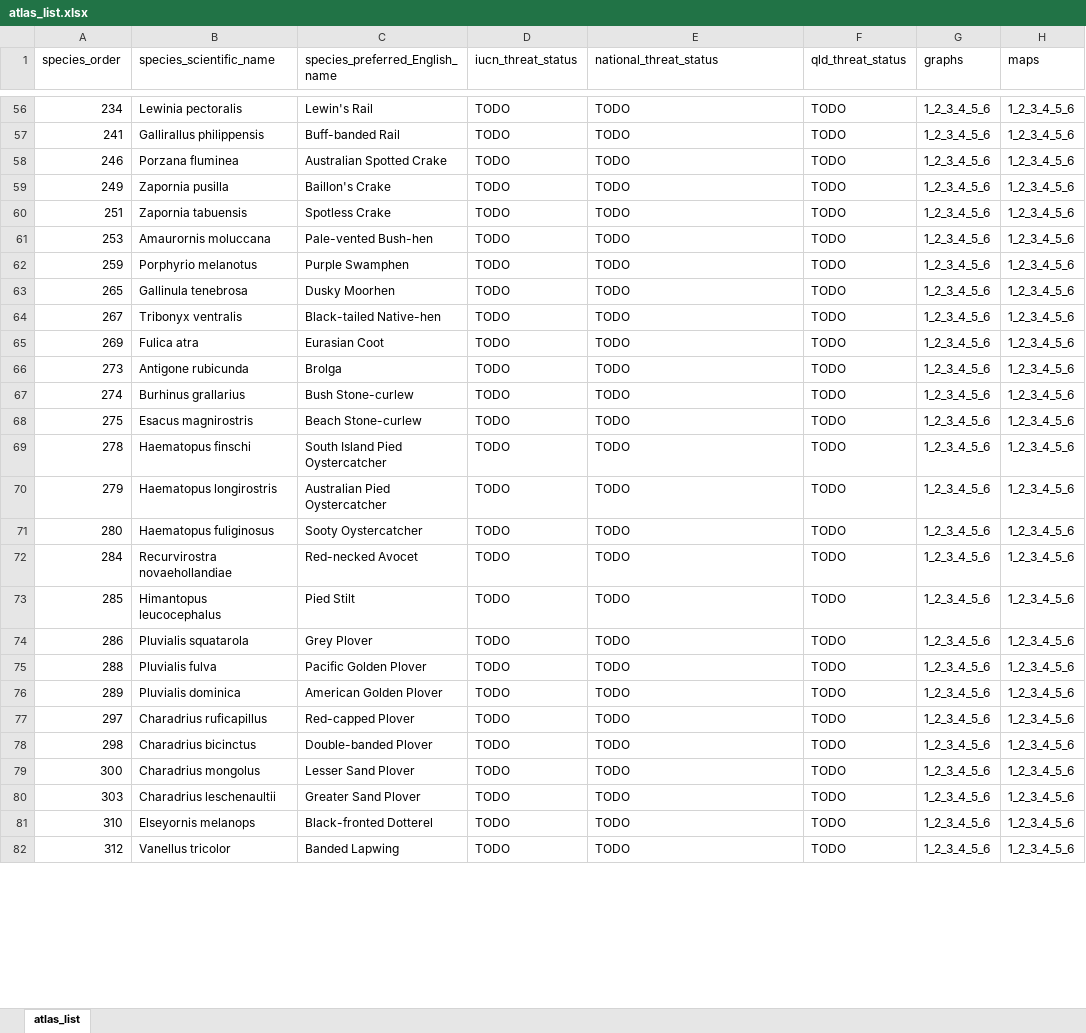
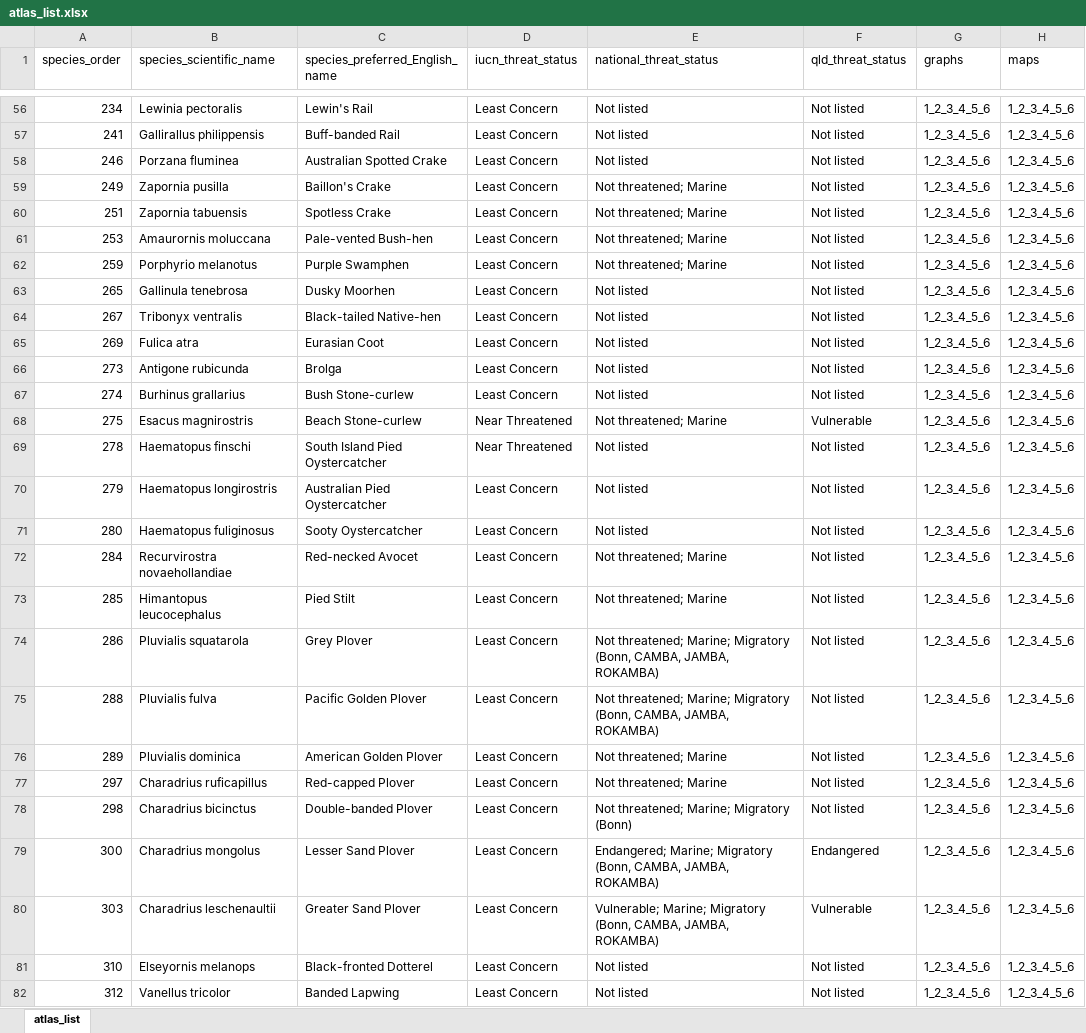
Before and after one commit to bird-team/brisbane-bird-atlas, an Excel workbook: data/species/atlas_list.xlsx, sheet atlas_list, drawn as a sheet; only a part is shown, gaps mark what is left out; values as stored, in another font and other column widths than the file's, no borders; the diff covers the shown part only; the diff names each change by its address in the sheet, - before the commit and + after, or states it on an @@ line.

```diff
--- a/data/species/atlas_list.xlsx (sheet atlas_list)
+++ b/data/species/atlas_list.xlsx (sheet atlas_list)
-D56:D67 (iucn_threat_status): TODO
+D56:D67 (iucn_threat_status): Least Concern
-E56:E58 (national_threat_status): TODO
+E56:E58 (national_threat_status): Not listed
-F56:F67 (qld_threat_status): TODO
+F56:F67 (qld_threat_status): Not listed
-E59:E62 (national_threat_status): TODO
+E59:E62 (national_threat_status): Not threatened; Marine
-E63:E67 (national_threat_status): TODO
+E63:E67 (national_threat_status): Not listed
-D68:D69 (iucn_threat_status): TODO
+D68:D69 (iucn_threat_status): Near Threatened
-E68 (national_threat_status): TODO
+E68 (national_threat_status): Not threatened; Marine
-F68 (qld_threat_status): TODO
+F68 (qld_threat_status): Vulnerable
-E69:E71 (national_threat_status): TODO
+E69:E71 (national_threat_status): Not listed
-F69:F78 (qld_threat_status): TODO
+F69:F78 (qld_threat_status): Not listed
-D70:D82 (iucn_threat_status): TODO
+D70:D82 (iucn_threat_status): Least Concern
-E72:E73 (national_threat_status): TODO
+E72:E73 (national_threat_status): Not threatened; Marine
-E74:E75 (national_threat_status): TODO
+E74:E75 (national_threat_status): Not threatened; Marine; Migratory (Bonn, CAMBA, JAMBA, ROKAMBA)
-E76:E77 (national_threat_status): TODO
+E76:E77 (national_threat_status): Not threatened; Marine
-E78 (national_threat_status): TODO
+E78 (national_threat_status): Not threatened; Marine; Migratory (Bonn)
-E79 (national_threat_status): TODO
+E79 (national_threat_status): Endangered; Marine; Migratory (Bonn, CAMBA, JAMBA, ROKAMBA)
-F79 (qld_threat_status): TODO
+F79 (qld_threat_status): Endangered
-E80 (national_threat_status): TODO
+E80 (national_threat_status): Vulnerable; Marine; Migratory (Bonn, CAMBA, JAMBA, ROKAMBA)
-F80 (qld_threat_status): TODO
+F80 (qld_threat_status): Vulnerable
-E81:E82 (national_threat_status): TODO
+E81:E82 (national_threat_status): Not listed
-F81:F82 (qld_threat_status): TODO
+F81:F82 (qld_threat_status): Not listed
```
Also changed, not shown: 1122 edited cells elsewhere in this sheet, 1 other file.
